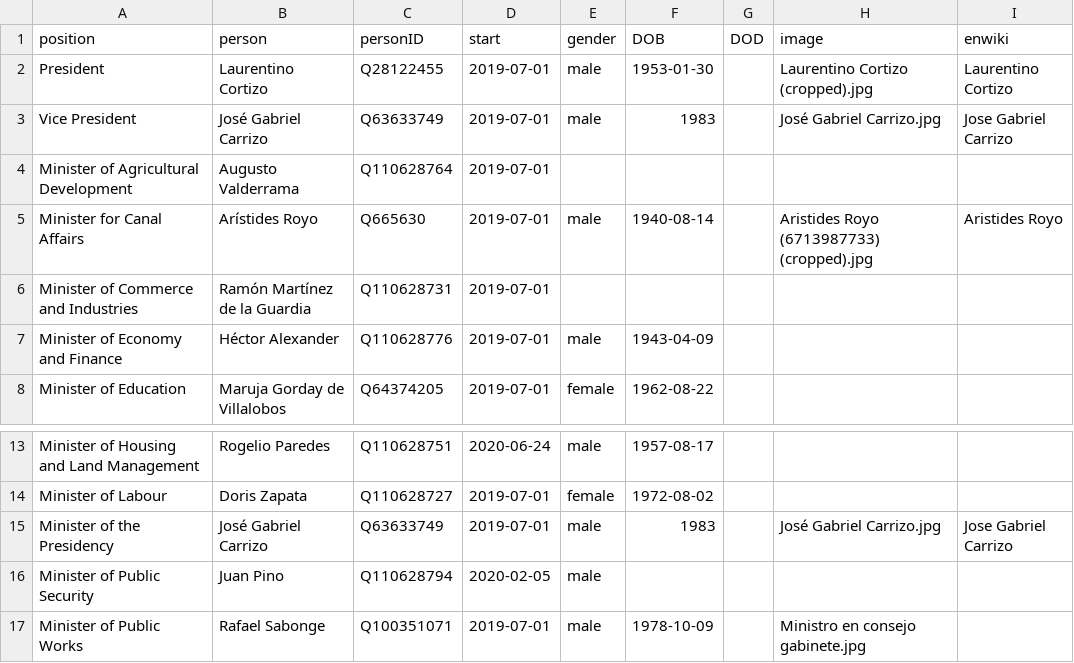
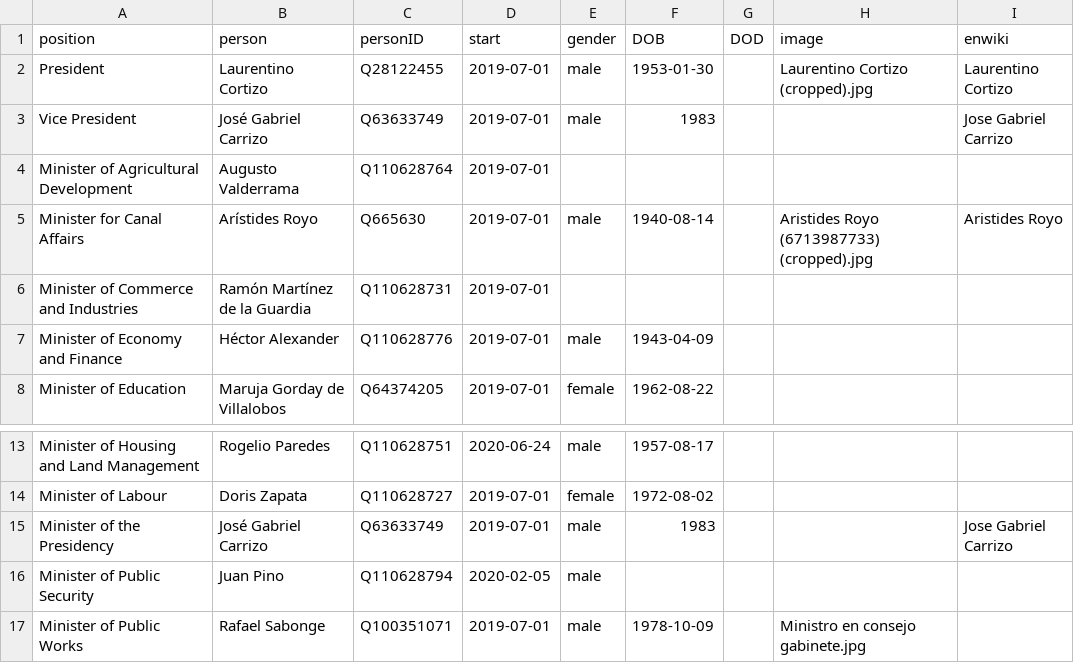
Before and after one commit to every-politician-scrapers/panama-ministers, a CSV file: html/current.csv, drawn as a sheet; only a part is shown, gaps mark what is left out.

```diff
--- a/html/current.csv
+++ b/html/current.csv
@@ -2,3 +2,3 @@ position,person,personID,start,gender,DOB,DOD,image,enwiki
 President,Laurentino Cortizo,Q28122455,2019-07-01,male,1953-01-30,,Laurentino Cortizo (cropped).jpg,Laurentino Cortizo
-Vice President,José Gabriel Carrizo,Q63633749,2019-07-01,male,1983,,José Gabriel Carrizo.jpg,Jose Gabriel Carrizo
+Vice President,José Gabriel Carrizo,Q63633749,2019-07-01,male,1983,,,Jose Gabriel Carrizo
 Minister of Agricultural Development,Augusto Valderrama,Q110628764,2019-07-01,,,,,
@@ -14,3 +14,3 @@ Minister of Housing and Land Management,Rogelio Paredes,Q110628751,2020-06-24,ma
 Minister of Labour,Doris Zapata,Q110628727,2019-07-01,female,1972-08-02,,,
-Minister of the Presidency,José Gabriel Carrizo,Q63633749,2019-07-01,male,1983,,José Gabriel Carrizo.jpg,Jose Gabriel Carrizo
+Minister of the Presidency,José Gabriel Carrizo,Q63633749,2019-07-01,male,1983,,,Jose Gabriel Carrizo
 Minister of Public Security,Juan Pino,Q110628794,2020-02-05,male,,,,
```
Also changed, not shown: html/holders21.csv.
